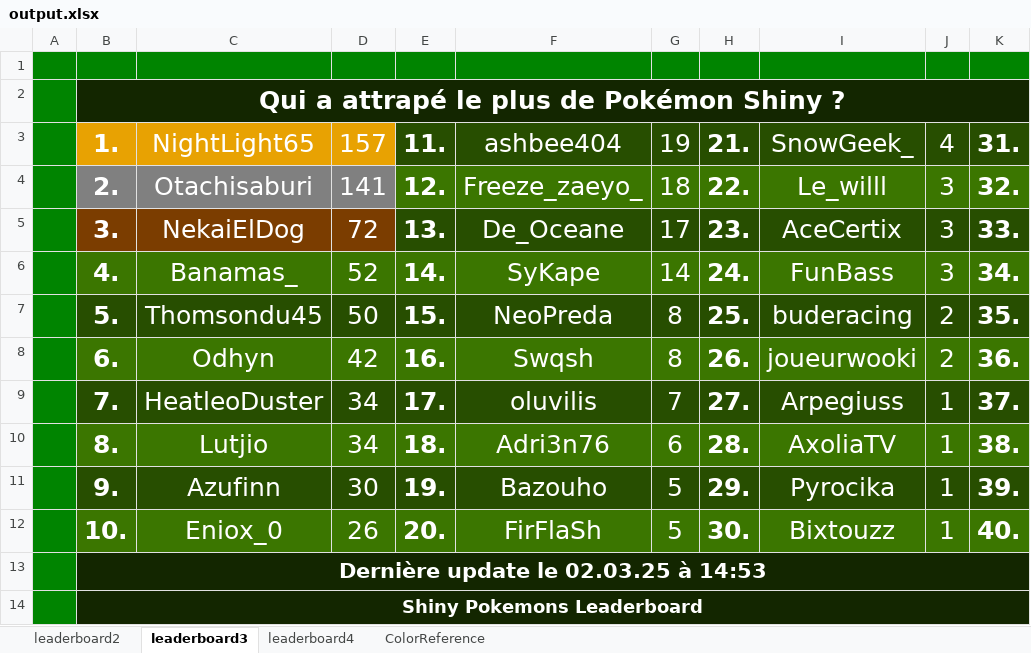
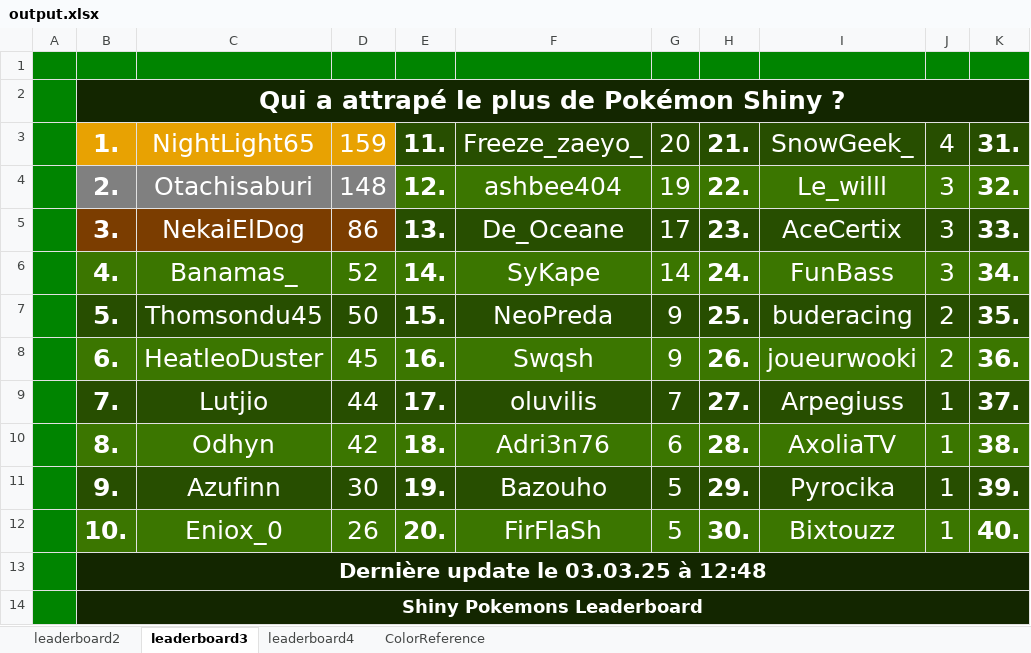
Before and after one commit to CarlNoe/scoreboard, an Excel workbook: output/output.xlsx, sheet leaderboard3, drawn as a sheet; only a part is shown; values as stored, in another font and other column widths than the file's, no borders; the diff names each change by its address in the sheet, - before the commit and + after, or states it on an @@ line.

```diff
--- a/output/output.xlsx (sheet leaderboard3)
+++ b/output/output.xlsx (sheet leaderboard3)
-D3: 157
+D3: 159
-F3: ashbee404
+F3: Freeze_zaeyo_
-G3: 19
+G3: 20
-D4: 141
+D4: 148
-F4: Freeze_zaeyo_
+F4: ashbee404
-G4: 18
+G4: 19
-D5: 72
+D5: 86
-G7:G8: 8
+G7:G8: 9
-C8: Odhyn
+C8: HeatleoDuster
-D8: 42
+D8: 45
-C9: HeatleoDuster
+C9: Lutjio
-D9: 34
+D9: 44
-C10: Lutjio
+C10: Odhyn
-D10: 34
+D10: 42
-B13: Dernière update le 02.03.25 à 14:53
+B13: Dernière update le 03.03.25 à 12:48
```
Also changed, not shown: sheet leaderboard2, sheet leaderboard4, 3 other files.
